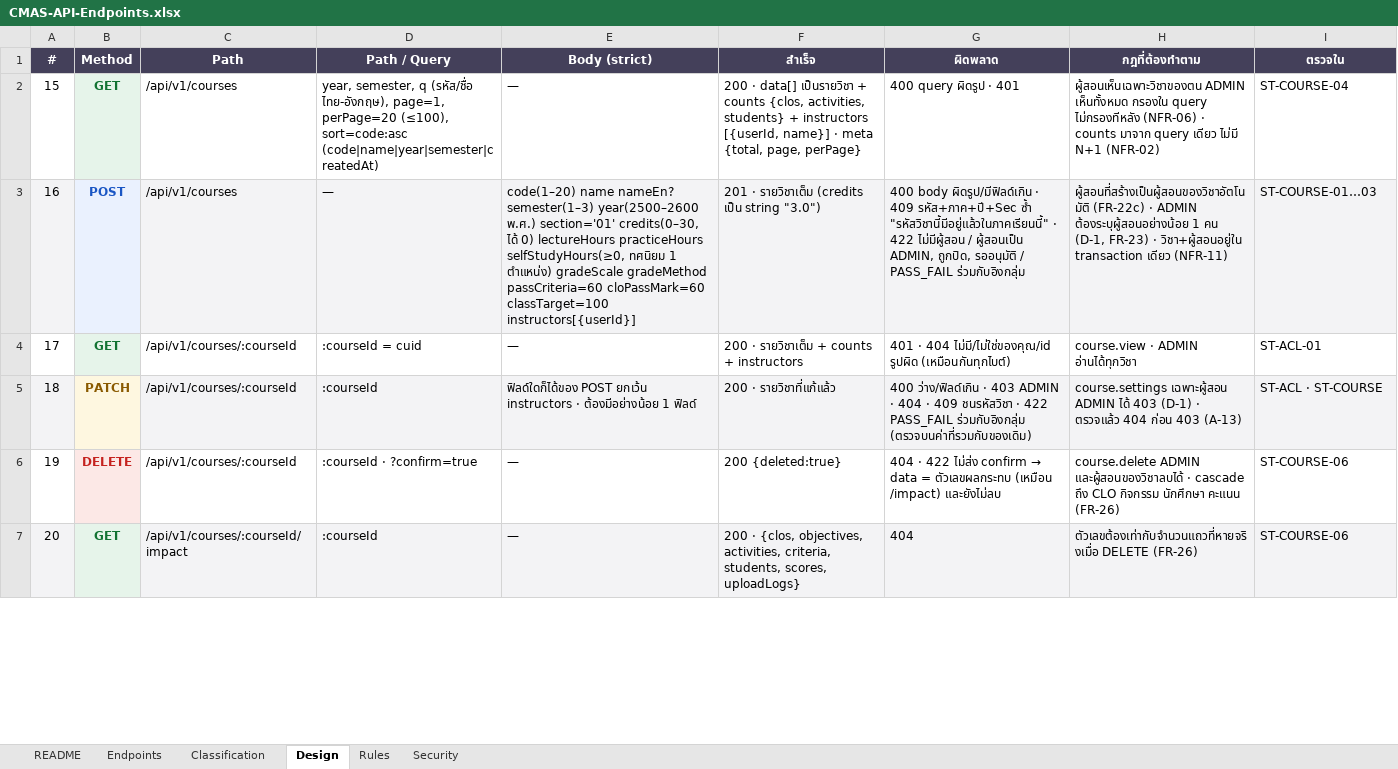
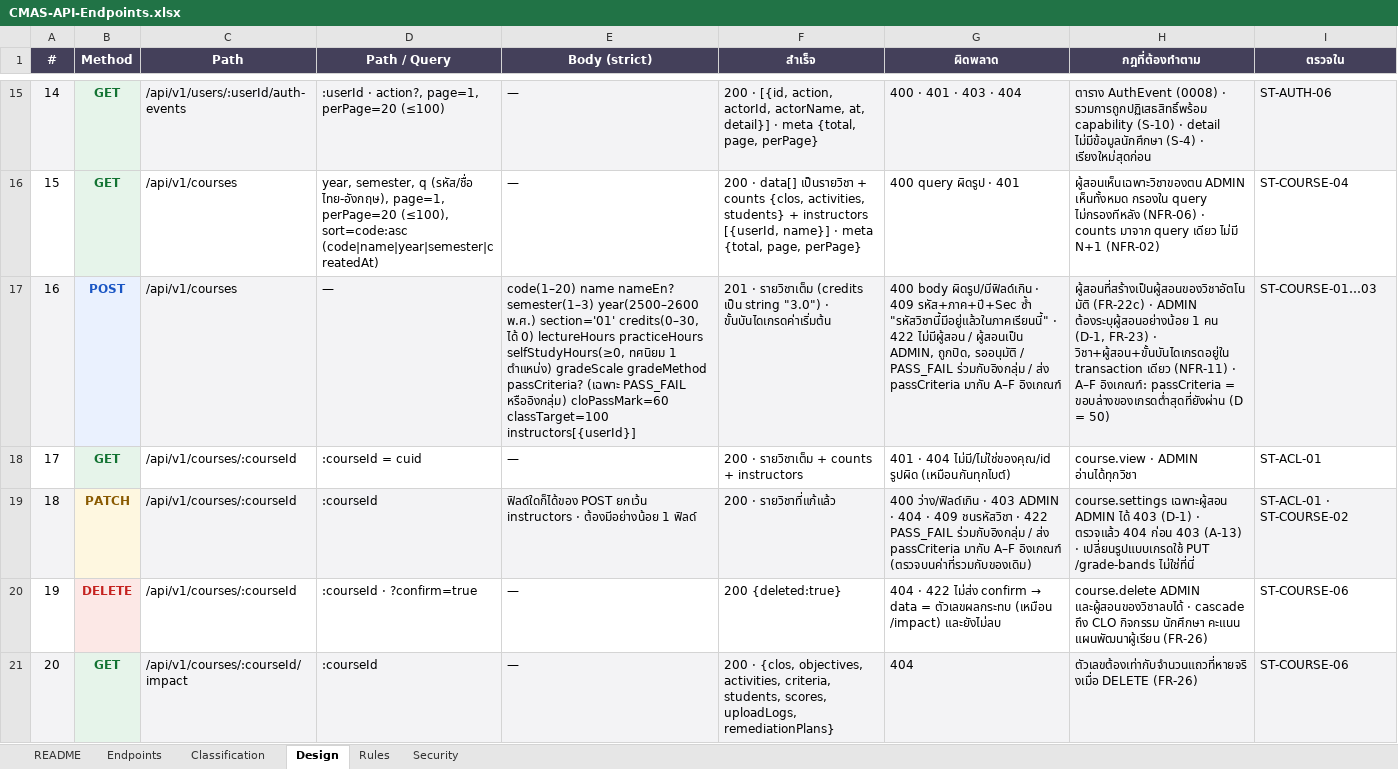
Before and after one commit to SIET-KMITL-INCEPTIO/CMAS-CLO, an Excel workbook: docs/excel/api/CMAS-API-Endpoints.xlsx, sheet Design, drawn as a sheet; only a part is shown, gaps mark what is left out; values as stored, in another font and other column widths than the file's, no borders; addresses are those after the commit; the diff covers the shown part only; the diff names each change by its address in the sheet, - before the commit and + after, or states it on an @@ line.

```diff
--- a/docs/excel/api/CMAS-API-Endpoints.xlsx (sheet Design)
+++ b/docs/excel/api/CMAS-API-Endpoints.xlsx (sheet Design)
+row 15: 14 | GET | /api/v1/users/:userId/auth-events | :userId · action?, page=1, perPage=20 (≤100) | — | 200 · [{id, action, actorId, actorName, at, detail}] · meta {total, page, perPage} | 400 · 401 · 403 · 404 | ตาราง AuthEvent (0008) · รวมการถูกปฏิเสธสิทธิ์พร้อม capability (S-10) · detail ไม่มีข้อมูลนักศึกษา (S-4) · เรียงใหม่สุดก่อน | ST-AUTH-06
-E17 (Body (strict)): …gradeScale gradeMethod passCriteria=60 cloPassMark=60 classTarget=100…
+E17 (Body (strict)): …gradeScale gradeMethod passCriteria? (เฉพาะ PASS_FAIL หรืออิงกลุ่ม) cloPassMark=60 classTarget=100…
-F17 (สำเร็จ): …string "3.0")
+F17 (สำเร็จ): …string "3.0") · ขั้นบันไดเกรดค่าเริ่มต้น
-G17 (ผิดพลาด): …PASS_FAIL ร่วมกับอิงกลุ่ม
+G17 (ผิดพลาด): …PASS_FAIL ร่วมกับอิงกลุ่ม / ส่ง passCriteria มากับ A–F อิงเกณฑ์
-H17 (กฎที่ต้องทำตาม): …FR-23) · วิชา+ผู้สอนอยู่ใน transaction เดียว (NFR-11)
+H17 (กฎที่ต้องทำตาม): …FR-23) · วิชา+ผู้สอน+ขั้นบันไดเกรดอยู่ใน transaction เดียว (NFR-11) · A–F อิงเกณฑ์: passCriteria = ขอบล่างของเกรดต่ำสุดที่ยังผ่าน (D = 50)
-G19 (ผิดพลาด): …PASS_FAIL ร่วมกับอิงกลุ่ม (ตรวจบนค่าที่รวมกับของเดิม)
+G19 (ผิดพลาด): …PASS_FAIL ร่วมกับอิงกลุ่ม / ส่ง passCriteria มากับ A–F อิงเกณฑ์ (ตรวจบนค่าที่รวมกับของเดิม)
-H19 (กฎที่ต้องทำตาม): …403 (A-13)
+H19 (กฎที่ต้องทำตาม): …403 (A-13) · เปลี่ยนรูปแบบเกรดใช้ PUT /grade-bands ไม่ใช่ที่นี่
-I19 (ตรวจใน): ST-ACL · ST-COURSE
+I19 (ตรวจใน): ST-ACL-01 · ST-COURSE-02
-H20 (กฎที่ต้องทำตาม): …นักศึกษา คะแนน (FR-26)
+H20 (กฎที่ต้องทำตาม): …นักศึกษา คะแนน แผนพัฒนาผู้เรียน (FR-26)
-F21 (สำเร็จ): …students, scores, uploadLogs}
+F21 (สำเร็จ): …students, scores, uploadLogs, remediationPlans}
```
Also changed, not shown: 65 added rows and 6 edited cells elsewhere in this sheet, sheet Endpoints, sheet README, 3 other files.
